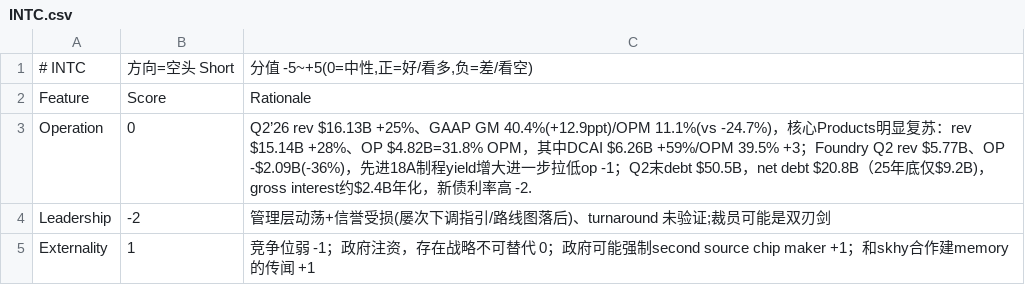
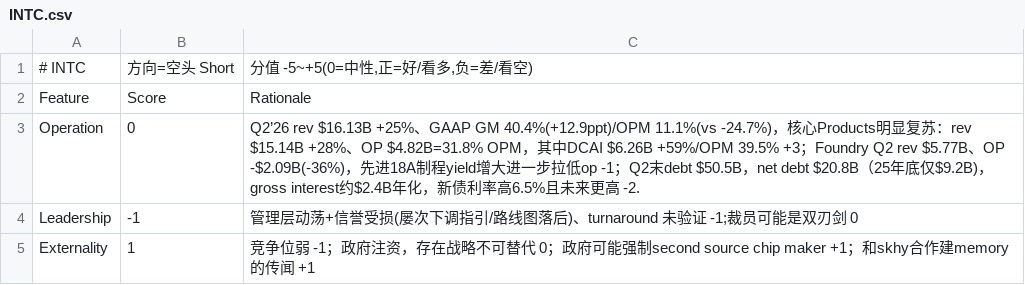
Before and after one commit to takkujunjieli/noetic-dashboard, a CSV file: research/scorecards/INTC.csv, drawn as a sheet.

```diff
--- a/research/scorecards/INTC.csv
+++ b/research/scorecards/INTC.csv
@@ -2,4 +2,4 @@
 Feature,Score,Rationale
-Operation,0,Q2’26 rev $16.13B +25%、GAAP GM 40.4%(+12.9ppt)/OPM 11.1%(vs -24.7%)，核心Products明显复苏：rev $15.14B +28%、OP $4.82B=31.8% OPM，其中DCAI $6.26B +59%/OPM 39.5% +3；Foundry Q2 rev $5.77B、OP -$2.09B(-36%)，先进18A制程yield增大进一步拉低op -1；Q2末debt $50.5B，net debt $20.8B（25年底仅$9.2B)，gross interest约$2.4B年化，新债利率高 -2.
-Leadership,-2,管理层动荡+信誉受损(屡次下调指引/路线图落后)、turnaround 未验证;裁员可能是双刃剑
+Operation,0,Q2’26 rev $16.13B +25%、GAAP GM 40.4%(+12.9ppt)/OPM 11.1%(vs -24.7%)，核心Products明显复苏：rev $15.14B +28%、OP $4.82B=31.8% OPM，其中DCAI $6.26B +59%/OPM 39.5% +3；Foundry Q2 rev $5.77B、OP -$2.09B(-36%)，先进18A制程yield增大进一步拉低op -1；Q2末debt $50.5B，net debt $20.8B（25年底仅$9.2B)，gross interest约$2.4B年化，新债利率高6.5%且未来更高 -2.
+Leadership,-1,管理层动荡+信誉受损(屡次下调指引/路线图落后)、turnaround 未验证 -1;裁员可能是双刃剑 0
 Externality,1,竞争位弱 -1；政府注资，存在战略不可替代 0；政府可能强制second source chip maker +1；和skhy合作建memory的传闻 +1
```
Also changed, not shown: research/scorecards/_summary.csv, 23 other files.
